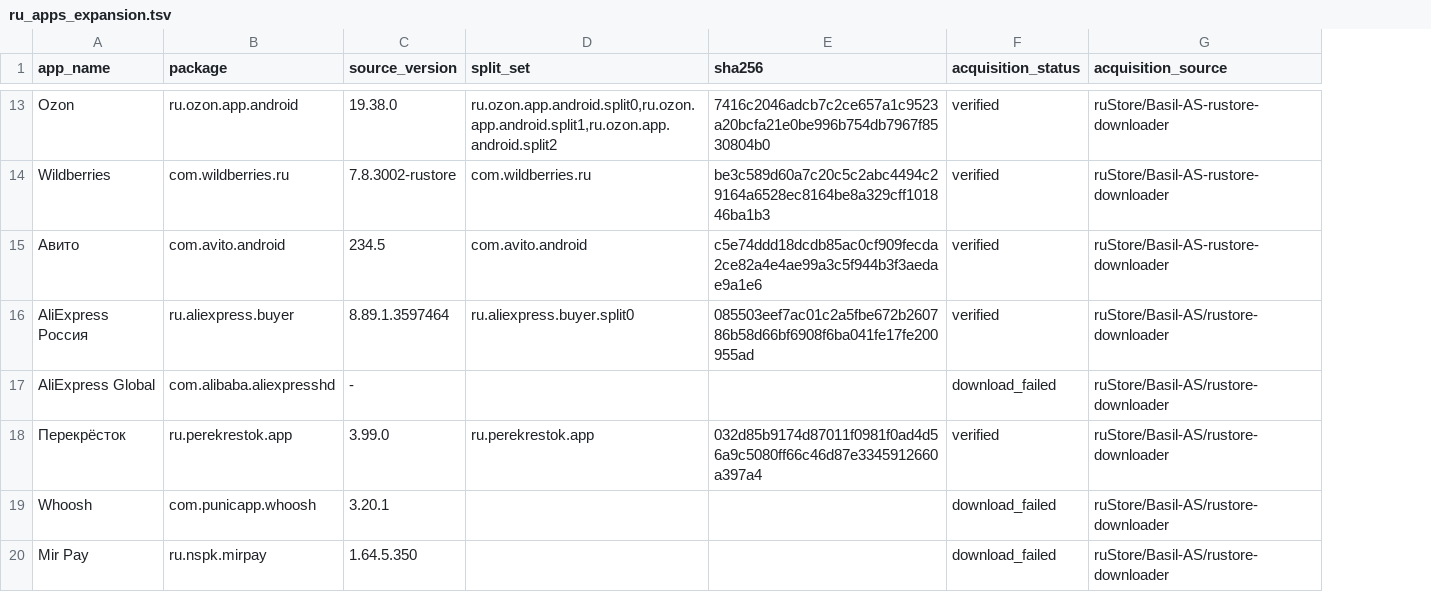
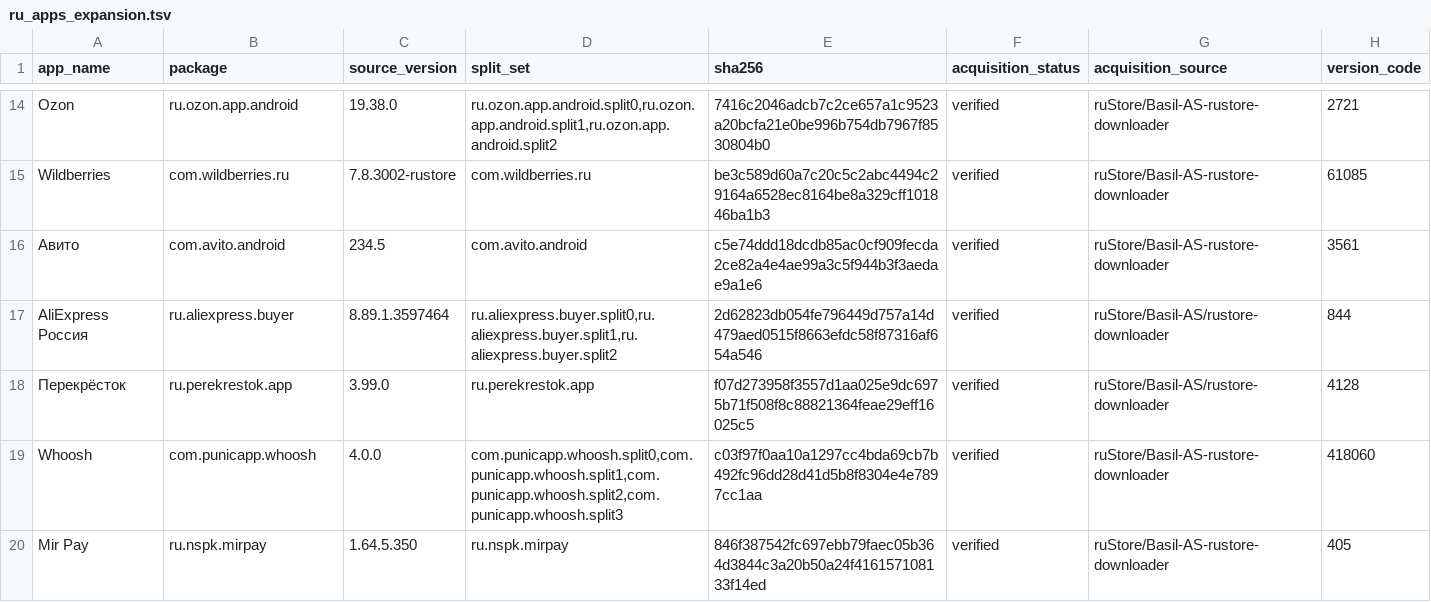
Before and after one commit to Basil-AS/ru-apps-patches, a TSV file: research/ru_apps_expansion.tsv, drawn as a sheet; only a part is shown, gaps mark what is left out; removed rows and columns are numbered as before the commit, all else as after; the diff covers the shown part only; the diff names each change by its address in the sheet, - before the commit and + after, or states it on an @@ line.

```diff
--- a/research/ru_apps_expansion.tsv
+++ b/research/ru_apps_expansion.tsv
+column H (version_code), rows 14-20: 2721 | 61085 | 3561 | 844 | 4128 | 418060 | 405
-D17 (split_set): ru.aliexpress.buyer.split0
+D17 (split_set): ru.aliexpress.buyer.split0,ru.aliexpress.buyer.split1,ru.aliexpress.buyer.split2
-E17 (sha256): 085503eef7ac01c2a5fbe672b260786b58d66bf6908f6ba041fe17fe200955ad
+E17 (sha256): 2d62823db054fe796449d757a14d479aed0515f8663efdc58f87316af654a546
-row 17: AliExpress Global | com.alibaba.aliexpresshd | - |  |  | download_failed | ruStore/Basil-AS/rustore-downloader
-E18 (sha256): 032d85b9174d87011f0981f0ad4d56a9c5080ff66c46d87e3345912660a397a4
+E18 (sha256): f07d273958f3557d1aa025e9dc6975b71f508f8c88821364feae29eff16025c5
-C19 (source_version): 3.20.1
+C19 (source_version): 4.0.0
-D19 (split_set): (empty)
+D19 (split_set): com.punicapp.whoosh.split0,com.punicapp.whoosh.split1,com.punicapp.whoosh.split2,com.punicapp.whoosh.split3
-E19 (sha256): (empty)
+E19 (sha256): c03f97f0aa10a1297cc4bda69cb7b492fc96dd28d41d5b8f8304e4e7897cc1aa
-F19:F20 (acquisition_status): download_failed
+F19:F20 (acquisition_status): verified
-G19:G20 (acquisition_source): ruStore/Basil-AS/rustore-downloader
+G19:G20 (acquisition_source): ruStore/Basil-AS-rustore-downloader
-D20 (split_set): (empty)
+D20 (split_set): ru.nspk.mirpay
-E20 (sha256): (empty)
+E20 (sha256): 846f387542fc697ebb79faec05b364d3844c3a20b50a24f416157108133f14ed
```
Also changed, not shown: 1 added row and 24 edited cells elsewhere in this file, 12 other files.
